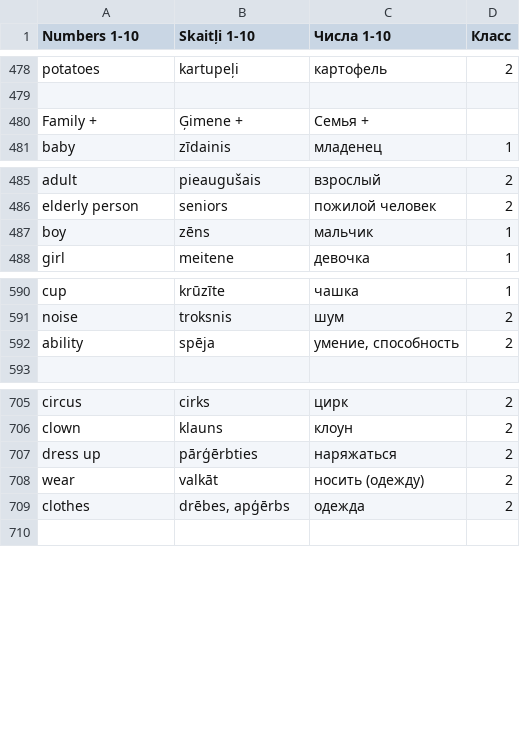
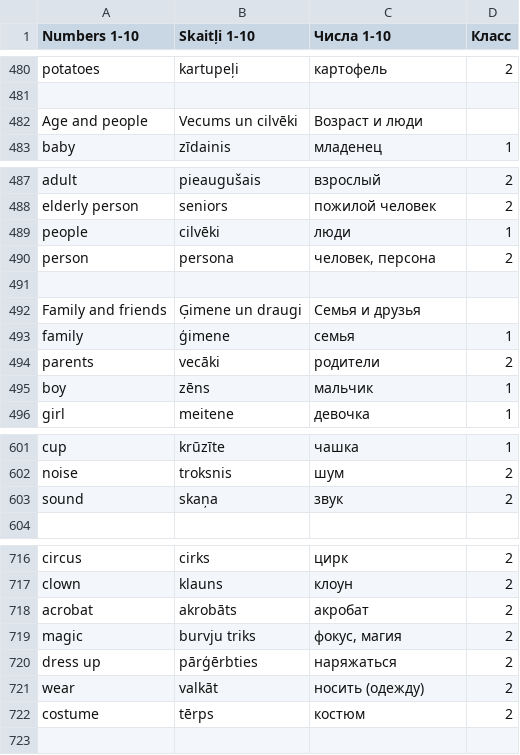
Before and after one commit to ArDiLearn/DictionaryGames, a CSV file: Словарь англ. 1-2 класс.csv, drawn as a sheet; only a part is shown, gaps mark what is left out; the diff covers the shown part only.

```diff
--- a/Словарь англ. 1-2 класс.csv
+++ b/Словарь англ. 1-2 класс.csv
@@ -479,3 +481,3 @@ potatoes,kartupeļi,картофель,2
 ,,,
-Family +,Ģimene +,Семья +,
+Age and people,Vecums un cilvēki,Возраст и люди,
 baby,zīdainis,младенец,1
@@ -486,2 +488,8 @@ adult,pieaugušais,взрослый,2
 elderly person,seniors,пожилой человек,2
+people,cilvēki,люди,1
+person,persona,"человек, персона",2
+,,,
+Family and friends,Ģimene un draugi,Семья и друзья,
+family,ģimene,семья,1
+parents,vecāki,родители,2
 boy,zēns,мальчик,1
@@ -591,3 +602,3 @@ cup,krūzīte,чашка,1
 noise,troksnis,шум,2
-ability,spēja,"умение, способность",2
+sound,skaņa,звук,2
 ,,,
@@ -706,5 +717,7 @@ circus,cirks,цирк,2
 clown,klauns,клоун,2
+acrobat,akrobāts,акробат,2
+magic,burvju triks,"фокус, магия",2
 dress up,pārģērbties,наряжаться,2
 wear,valkāt,носить (одежду),2
-clothes,"drēbes, apģērbs",одежда,2
+costume,tērps,костюм,2
 ,,,
```
Also changed, not shown: 12 added rows, 4 removed rows, 18 moved rows and 4 edited cells elsewhere in this file, 17 other files.
